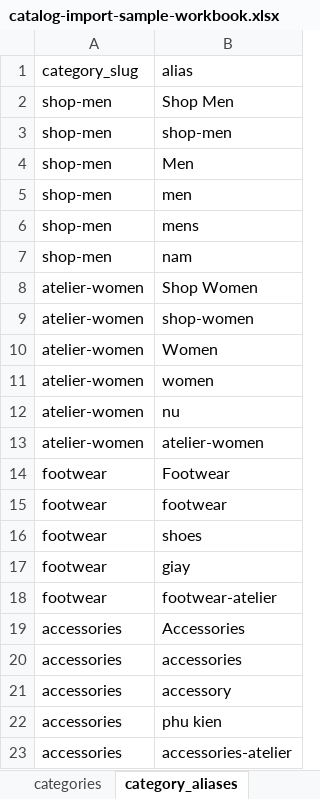
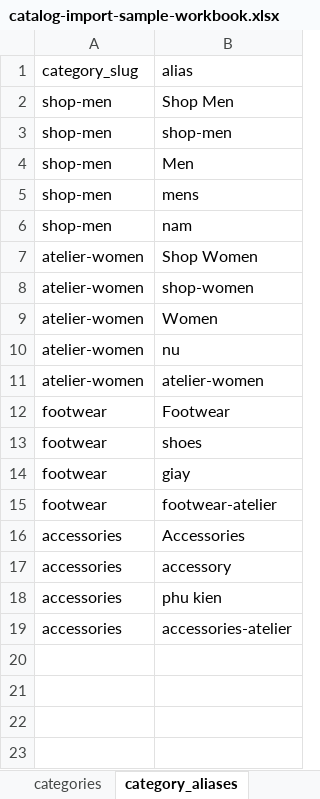
Before and after one commit to NguyenDung278/E-CommerceMicroservicesPlatform, an Excel workbook: artifacts/import-templates/catalog-import-sample-workbook.xlsx, sheet category_aliases, drawn as a sheet; values as stored, in another font and other column widths than the file's, no borders; the diff names each change by its address in the sheet, - before the commit and + after, or states it on an @@ line.

Commit message:
feat: Enhance workbook product handling in storefront
- Introduced live product management in category and product detail pages.
- Added deduplication and selection logic for live products based on workbook entries.
- Created a new utility module for handling live product lookups and category candidates.
- Updated category page to display live product stock and details.
- Improved product detail page to resolve workbook product IDs and ensure stock actions are enabled.
- Added CSS styles for product stock display.
- Implemented tests for category and product detail pages to validate new functionality.
- Ensured storefront schema is repaired during catalog import to maintain data integrity.

```diff
--- a/artifacts/import-templates/catalog-import-sample-workbook.xlsx (sheet category_aliases)
+++ b/artifacts/import-templates/catalog-import-sample-workbook.xlsx (sheet category_aliases)
-row 5: shop-men | men
-row 11: atelier-women | women
-row 15: footwear | footwear
-row 20: accessories | accessories
```
Also changed, not shown: frontend/public/content/stitchfix-home.xlsx, 14 other files.
